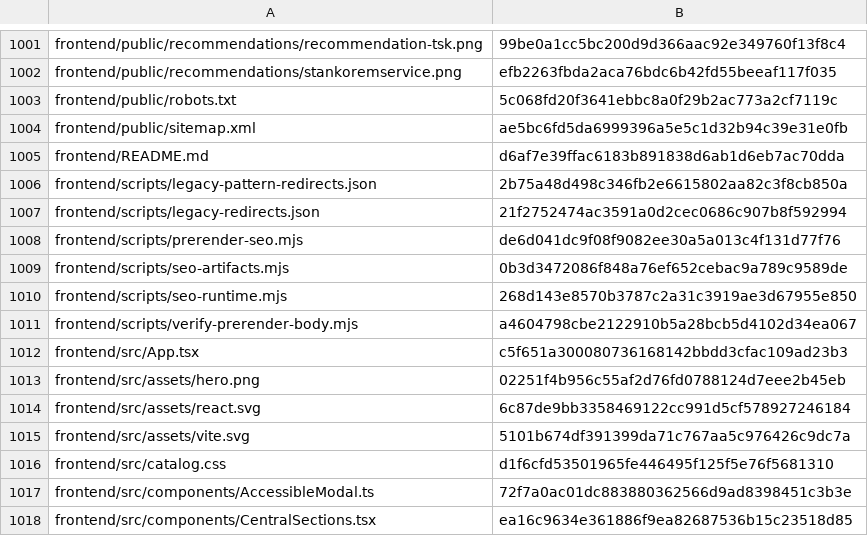
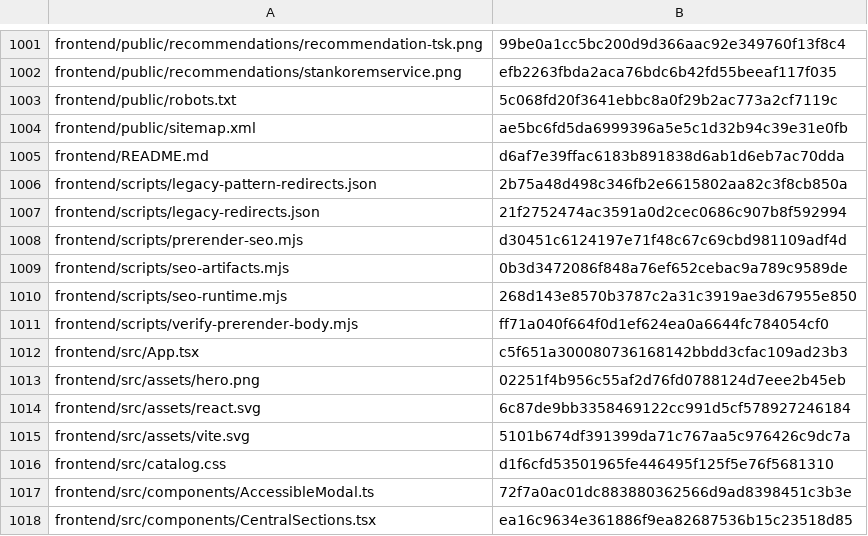
Before and after one commit to vstoilsky-svg/rik-site, a CSV file: MANIFEST.csv, drawn as a sheet; only a part is shown, gaps mark what is left out.

```diff
--- a/MANIFEST.csv
+++ b/MANIFEST.csv
@@ -1007,6 +1007,6 @@
 "frontend/scripts/legacy-redirects.json","21f2752474ac3591a0d2cec0686c907b8f592994"
-"frontend/scripts/prerender-seo.mjs","de6d041dc9f08f9082ee30a5a013c4f131d77f76"
+"frontend/scripts/prerender-seo.mjs","d30451c6124197e71f48c67c69cbd981109adf4d"
 "frontend/scripts/seo-artifacts.mjs","0b3d3472086f848a76ef652cebac9a789c9589de"
 "frontend/scripts/seo-runtime.mjs","268d143e8570b3787c2a31c3919ae3d67955e850"
-"frontend/scripts/verify-prerender-body.mjs","a4604798cbe2122910b5a28bcb5d4102d34ea067"
+"frontend/scripts/verify-prerender-body.mjs","ff71a040f664f0d1ef624ea0a6644fc784054cf0"
 "frontend/src/App.tsx","c5f651a300080736168142bbdd3cfac109ad23b3"
```
Also changed, not shown: 2 other files.
